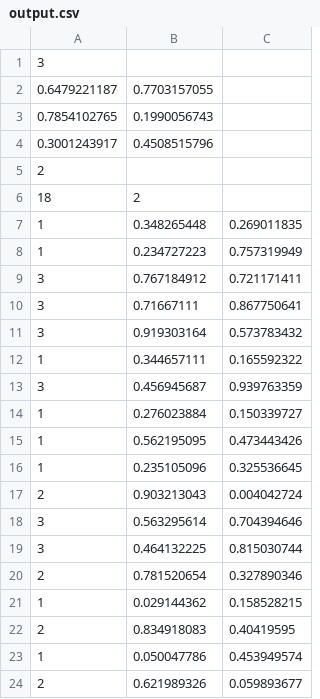
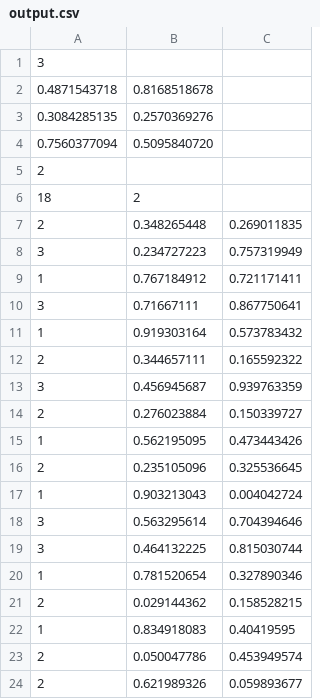
Before and after one commit to JoshTMartin/Assignment3_BioInfo2021, a CSV file: K-means_Clustering/output.csv, drawn as a sheet.

```diff
--- a/K-means_Clustering/output.csv
+++ b/K-means_Clustering/output.csv
@@ -1,24 +1,24 @@
 3;;
-0.6479221187;0.7703157055;
-0.7854102765;0.1990056743;
-0.3001243917;0.4508515796;
+0.4871543718;0.8168518678;
+0.3084285135;0.2570369276;
+0.7560377094;0.5095840720;
 2;;
 18;2;
-1;0.348265448;0.269011835
-1;0.234727223;0.757319949
-3;0.767184912;0.721171411
+2;0.348265448;0.269011835
+3;0.234727223;0.757319949
+1;0.767184912;0.721171411
 3;0.71667111;0.867750641
-3;0.919303164;0.573783432
-1;0.344657111;0.165592322
+1;0.919303164;0.573783432
+2;0.344657111;0.165592322
 3;0.456945687;0.939763359
-1;0.276023884;0.150339727
+2;0.276023884;0.150339727
 1;0.562195095;0.473443426
-1;0.235105096;0.325536645
-2;0.903213043;0.004042724
+2;0.235105096;0.325536645
+1;0.903213043;0.004042724
 3;0.563295614;0.704394646
 3;0.464132225;0.815030744
-2;0.781520654;0.327890346
-1;0.029144362;0.158528215
-2;0.834918083;0.40419595
-1;0.050047786;0.453949574
+1;0.781520654;0.327890346
+2;0.029144362;0.158528215
+1;0.834918083;0.40419595
+2;0.050047786;0.453949574
 2;0.621989326;0.059893677
```
Also changed, not shown: 2 other files.
